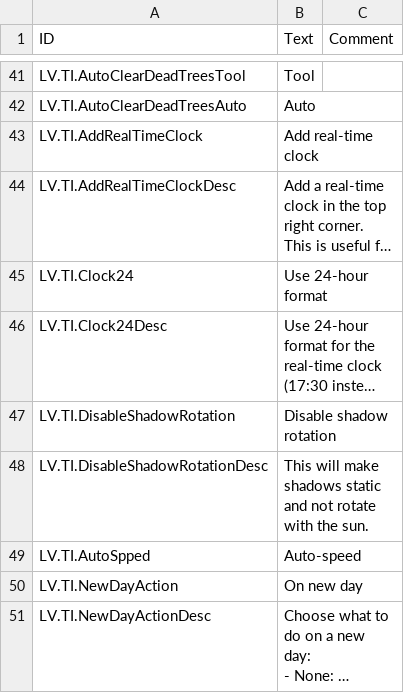
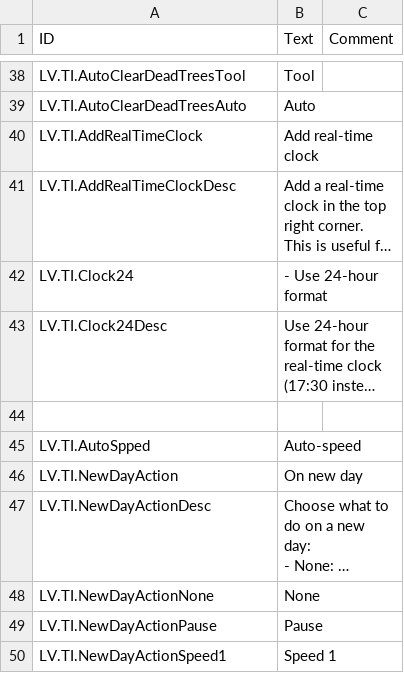
Before and after one commit to datvm/TimberbornMods, a CSV file: TImprove/Localizations/enUS.csv, drawn as a sheet; only a part is shown, gaps mark what is left out; the shorter side is filled out with more unchanged rows; long unchanged cells end in …; removed rows and columns are numbered as before the commit, all else as after; the diff covers the shown part only; the diff names each change by its address in the sheet, - before the commit and + after, or states it on an @@ line.

```diff
--- a/TImprove/Localizations/enUS.csv
+++ b/TImprove/Localizations/enUS.csv
-B42 (Text): Use 24-hour format
+B42 (Text): - Use 24-hour format
-row 44: LV.TI.DisableShadowRotation | Disable shadow rotation
+row 44: (empty)
-row 48: LV.TI.DisableShadowRotationDesc | This will make shadows static and not rotate with the sun.
```
Also changed, not shown: 1 added row, 4 removed rows and 8 edited cells elsewhere in this file, 20 other files.
